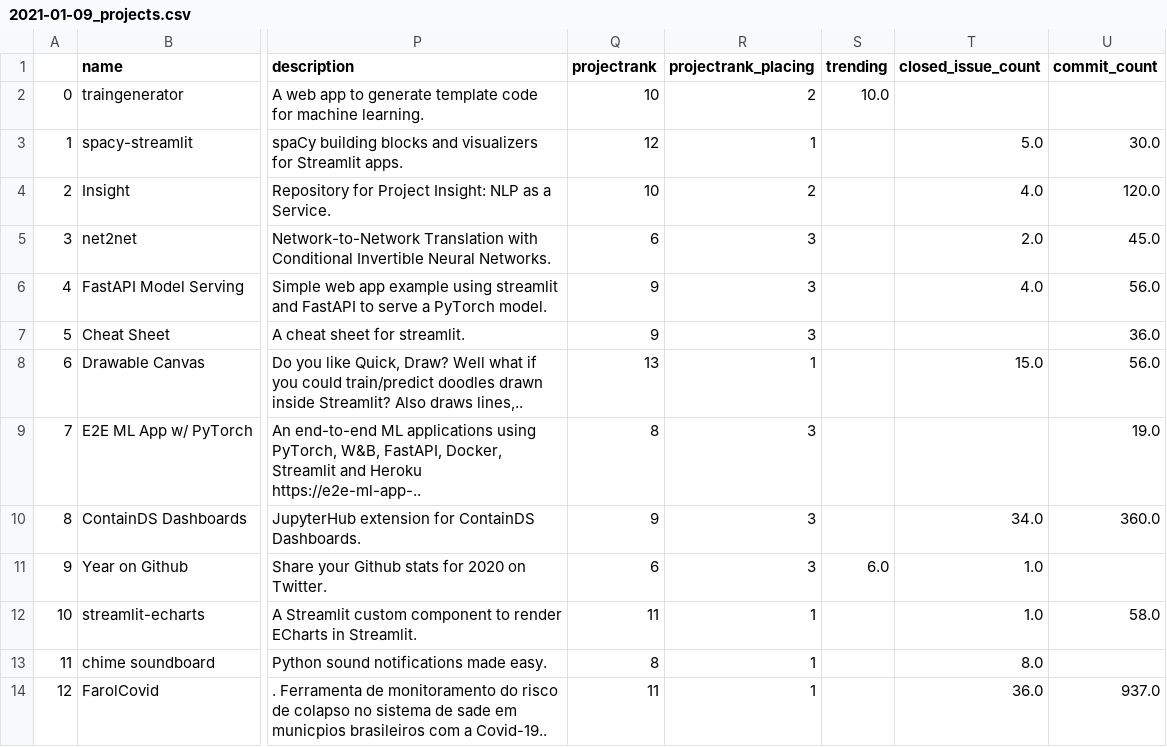
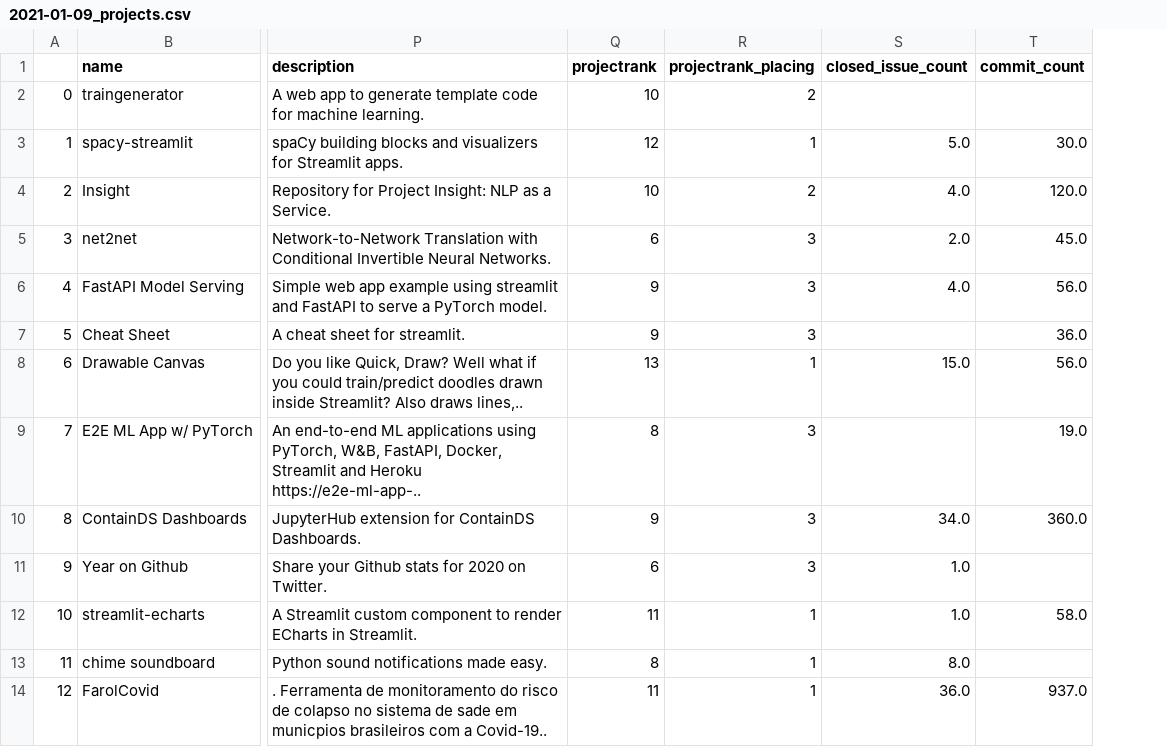
Before and after one commit to jrieke/best-of-streamlit, a CSV file: history/2021-01-09_projects.csv, drawn as a sheet; only a part is shown, gaps mark what is left out; the diff names each change by its address in the sheet, - before the commit and + after, or states it on an @@ line.

```diff
--- a/history/2021-01-09_projects.csv
+++ b/history/2021-01-09_projects.csv
-column S (trending), rows 2-11: 10.0 |  |  |  |  |  |  |  |  | 6.0
```
Also changed, not shown: 4 other files.
